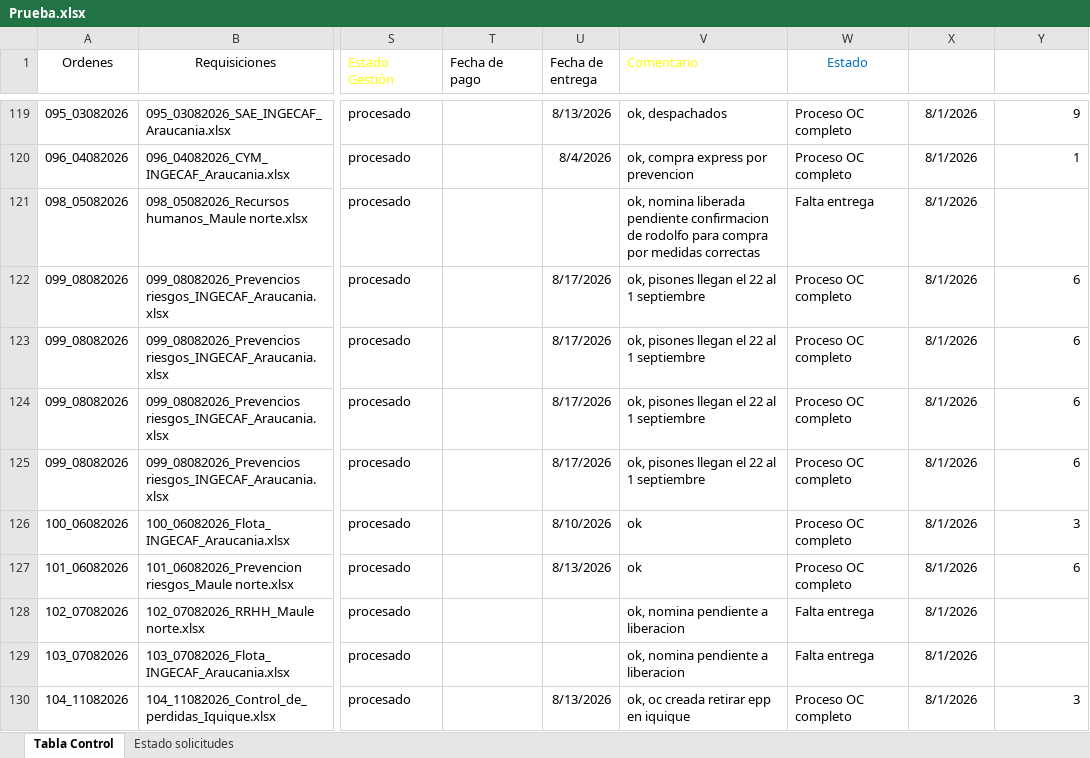
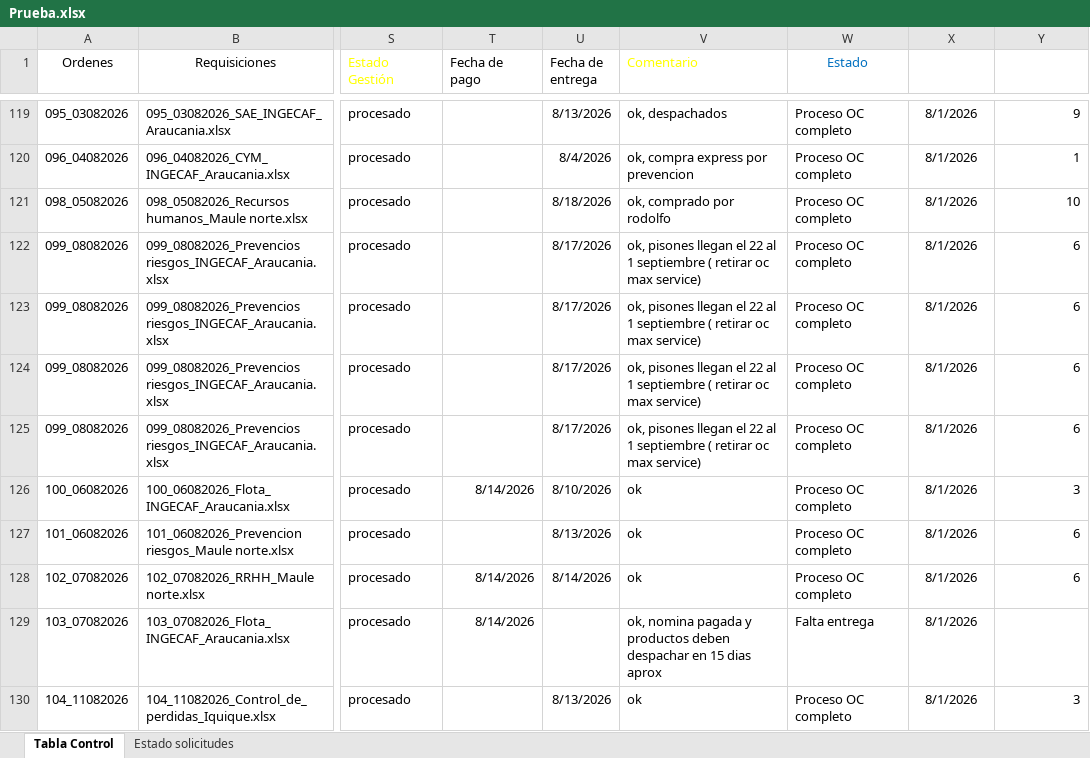
Before and after one commit to RodrigoCay/RequiAA, an Excel workbook: Prueba.xlsx, sheet Tabla Control, drawn as a sheet; only a part is shown, gaps mark what is left out; values as stored, in another font and other column widths than the file's, no borders; table styles not drawn; the diff covers the shown part only; the diff names each change by its address in the sheet, - before the commit and + after, or states it on an @@ line.

```diff
--- a/Prueba.xlsx (sheet Tabla Control)
+++ b/Prueba.xlsx (sheet Tabla Control)
-U121 (Fecha de entrega): (empty)
+U121 (Fecha de entrega): 8/18/2026
-V121 (Comentario): ok, nomina liberada pendiente confirmacion de rodolfo para compra por medidas correctas
+V121 (Comentario): ok, comprado por rodolfo
-W121 (Estado): Falta entrega
+W121 (Estado): Proceso OC completo
-Y121 (Tiempo Ciclo): (empty)
+Y121 (Tiempo Ciclo): 10
-V122:V125 (Comentario): …1 septiembre
+V122:V125 (Comentario): …1 septiembre ( retirar oc max service)
-T126 (Fecha de pago): (empty)
+T126 (Fecha de pago): 8/14/2026
-T128:T129 (Fecha de pago): (empty)
+T128:T129 (Fecha de pago): 8/14/2026
-U128 (Fecha de entrega): (empty)
+U128 (Fecha de entrega): 8/14/2026
-V128 (Comentario): ok, nomina pendiente a liberacion
+V128 (Comentario): ok
-W128 (Estado): Falta entrega
+W128 (Estado): Proceso OC completo
-Y128 (Tiempo Ciclo): (empty)
+Y128 (Tiempo Ciclo): 6
-V129 (Comentario): ok, nomina pendiente a liberacion
+V129 (Comentario): ok, nomina pagada y productos deben despachar en 15 dias aprox
-V130 (Comentario): ok, oc creada retirar epp en iquique
+V130 (Comentario): ok
```
Also changed, not shown: 54 edited cells elsewhere in this sheet, sheet Estado solicitudes.
